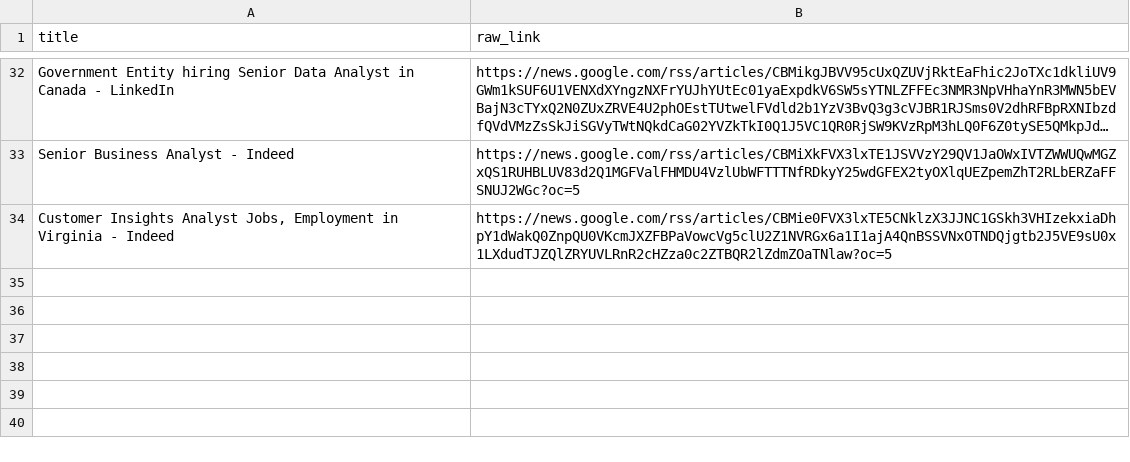
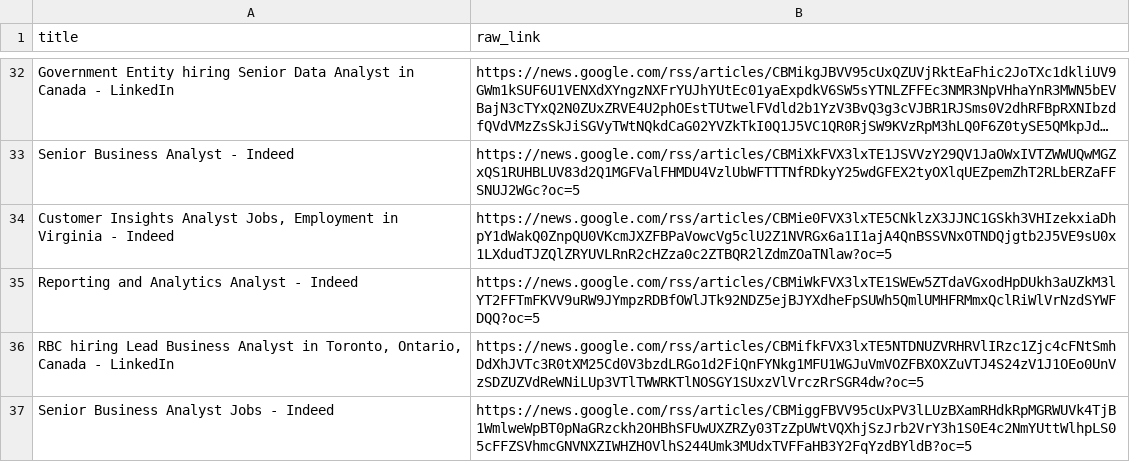
Before and after one commit to tanvirrezac/job_alert_agent.py, a CSV file: sent_jobs.csv, drawn as a sheet; only a part is shown, gaps mark what is left out; long unchanged cells end in ….

```diff
--- a/sent_jobs.csv
+++ b/sent_jobs.csv
@@ -34 +34,4 @@ Senior Business Analyst - Indeed,https://news.google.com/rss/articles/CBMiXkFVX3
 "Customer Insights Analyst Jobs, Employment in Virginia - Indeed",https://news.google.com/rss/articles/CBMie0FVX3lxTE5CNklzX3JJNC1GSkh3VHIzekxiaDhpY1dWakQ0ZnpQU0VKcmJXZFBPaVowcVg5clU2Z1NVRGx6a1I1ajA4QnBSSVNxOTNDQjgtb2J5VE9sU0x1LXdudTJZQlZRYUVLRnR2cHZza0c2ZTBQR2lZdmZOaTNlaw?oc=5
+Reporting and Analytics Analyst - Indeed,https://news.google.com/rss/articles/CBMiWkFVX3lxTE1SWEw5ZTdaVGxodHpDUkh3aUZkM3lYT2FFTmFKVV9uRW9JYmpzRDBfOWlJTk92NDZ5ejBJYXdheFpSUWh5QmlUMHFRMmxQclRiWlVrNzdSYWFDQQ?oc=5
+"RBC hiring Lead Business Analyst in Toronto, Ontario, Canada - LinkedIn",https://news.google.com/rss/articles/CBMifkFVX3lxTE5NTDNUZVRHRVlIRzc1Zjc4cFNtSmhDdXhJVTc3R0tXM25Cd0V3bzdLRGo1d2FiQnFYNkg1MFU1WGJuVmVOZFBXOXZuVTJ4S24zV1J1OEo0UnVzSDZUZVdReWNiLUp3VTlTWWRKTlNOSGY1SUxzVlVrczRrSGR4dw?oc=5
+Senior Business Analyst Jobs - Indeed,https://news.google.com/rss/articles/CBMiggFBVV95cUxPV3lLUzBXamRHdkRpMGRWUVk4TjB1WmlweWpBT0pNaGRzckh2OHBhSFUwUXZRZy03TzZpUWtVQXhjSzJrb2VrY3h1S0E4c2NmYUttWlhpLS05cFFZSVhmcGNVNXZIWHZHOVlhS244Umk3MUdxTVFFaHB3Y2FqYzdBYldB?oc=5
```
Also changed, not shown: job_database.csv.
